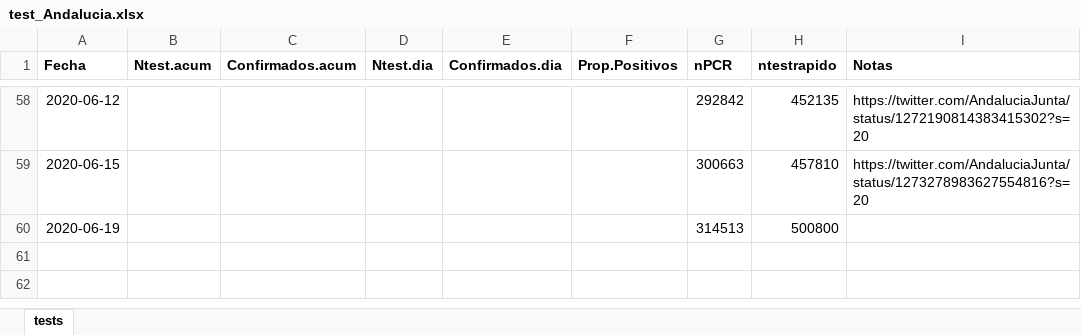
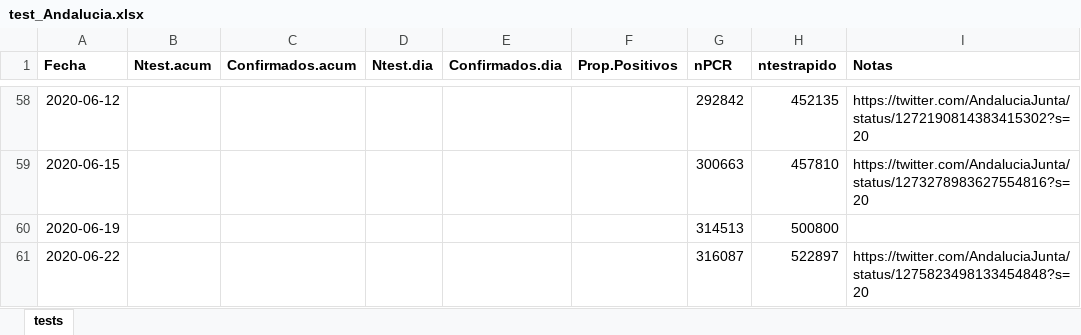
Before and after one commit to Pakillo/COVID19-Andalucia, an Excel workbook: datos/test_Andalucia.xlsx, sheet tests, drawn as a sheet; only a part is shown, gaps mark what is left out; values as stored, in another font and other column widths than the file's, no borders; the diff names each change by its address in the sheet, - before the commit and + after, or states it on an @@ line.

```diff
--- a/datos/test_Andalucia.xlsx (sheet tests)
+++ b/datos/test_Andalucia.xlsx (sheet tests)
+row 61: 2020-06-22 |  |  |  |  |  | 316087 | 522897 | https://twitter.com/AndaluciaJunta/status/1275823498133454848?s=20
```
Also changed, not shown: datos/camas_ocupadas.xlsx, 23 other files.
